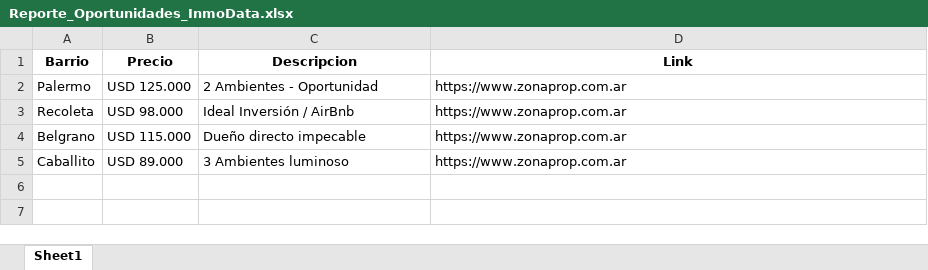
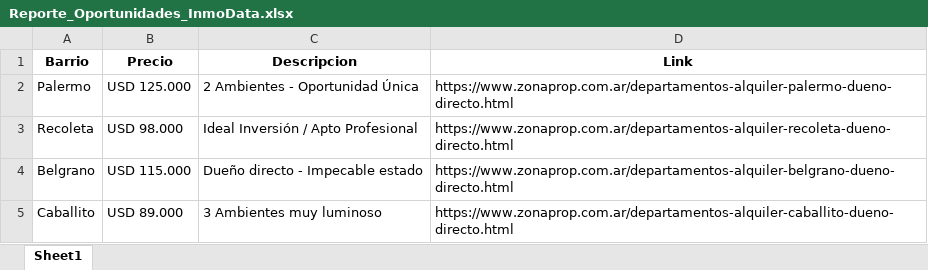
Before and after one commit to josemanuelweb/bot-inmobiliario-pro, an Excel workbook: Reporte_Oportunidades_InmoData.xlsx, sheet Sheet1, drawn as a sheet; values as stored, in another font and other column widths than the file's, no borders; the diff names each change by its address in the sheet, - before the commit and + after, or states it on an @@ line.

Commit message:
Fix: Links

```diff
--- a/Reporte_Oportunidades_InmoData.xlsx (sheet Sheet1)
+++ b/Reporte_Oportunidades_InmoData.xlsx (sheet Sheet1)
-C2 (Descripcion): 2 Ambientes - Oportunidad
+C2 (Descripcion): 2 Ambientes - Oportunidad Única
-D2 (Link): https://www.zonaprop.com.ar
+D2 (Link): https://www.zonaprop.com.ar/departamentos-alquiler-palermo-dueno-directo.html
-C3 (Descripcion): Ideal Inversión / AirBnb
+C3 (Descripcion): Ideal Inversión / Apto Profesional
-D3 (Link): https://www.zonaprop.com.ar
+D3 (Link): https://www.zonaprop.com.ar/departamentos-alquiler-recoleta-dueno-directo.html
-C4 (Descripcion): Dueño directo impecable
+C4 (Descripcion): Dueño directo - Impecable estado
-D4 (Link): https://www.zonaprop.com.ar
+D4 (Link): https://www.zonaprop.com.ar/departamentos-alquiler-belgrano-dueno-directo.html
-C5 (Descripcion): 3 Ambientes luminoso
+C5 (Descripcion): 3 Ambientes muy luminoso
-D5 (Link): https://www.zonaprop.com.ar
+D5 (Link): https://www.zonaprop.com.ar/departamentos-alquiler-caballito-dueno-directo.html
```
Also changed, not shown: 1 other file.
